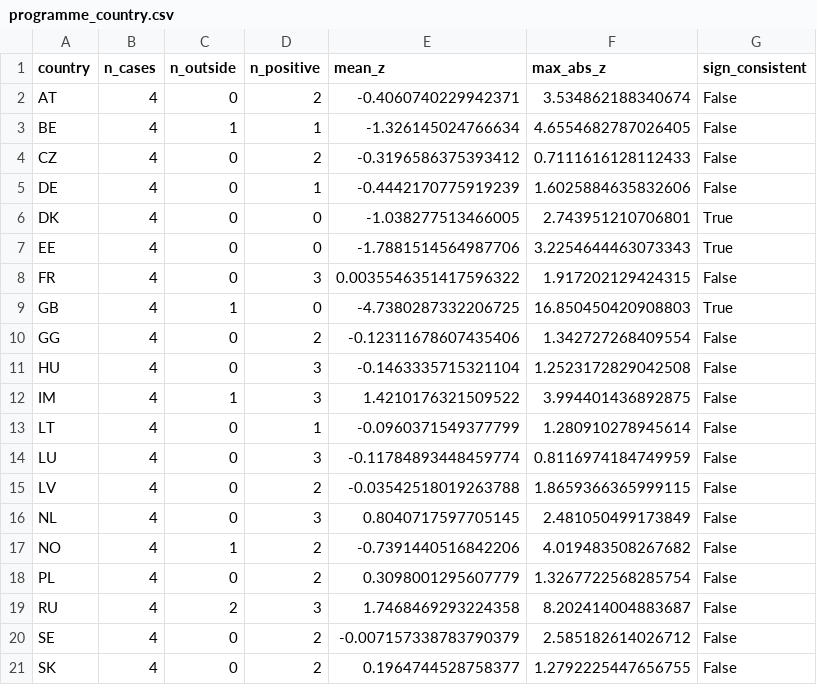
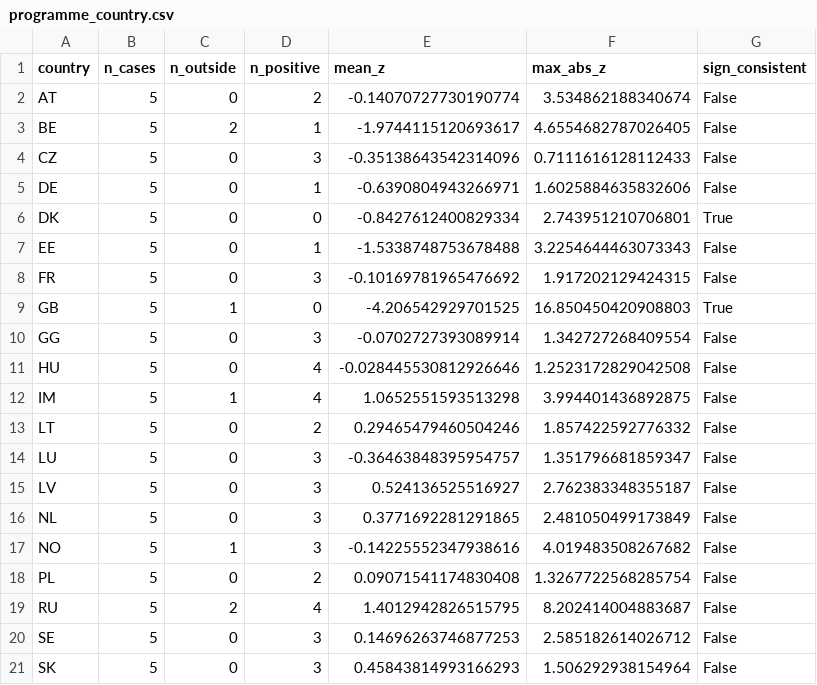
Before and after one commit to bougtoir/atmospheric-water-externalities, a CSV file: results/wrf/programme_country.csv, drawn as a sheet.

```diff
--- a/results/wrf/programme_country.csv
+++ b/results/wrf/programme_country.csv
@@ -1,21 +1,21 @@
 country,n_cases,n_outside,n_positive,mean_z,max_abs_z,sign_consistent
-AT,4,0,2,-0.4060740229942371,3.534862188340674,False
-BE,4,1,1,-1.326145024766634,4.6554682787026405,False
-CZ,4,0,2,-0.3196586375393412,0.7111616128112433,False
-DE,4,0,1,-0.4442170775919239,1.6025884635832606,False
-DK,4,0,0,-1.038277513466005,2.743951210706801,True
-EE,4,0,0,-1.7881514564987706,3.2254644463073343,True
-FR,4,0,3,0.0035546351417596322,1.917202129424315,False
-GB,4,1,0,-4.7380287332206725,16.850450420908803,True
-GG,4,0,2,-0.12311678607435406,1.342727268409554,False
-HU,4,0,3,-0.1463335715321104,1.2523172829042508,False
-IM,4,1,3,1.4210176321509522,3.994401436892875,False
-LT,4,0,1,-0.0960371549377799,1.280910278945614,False
-LU,4,0,3,-0.11784893448459774,0.8116974184749959,False
-LV,4,0,2,-0.03542518019263788,1.8659366365999115,False
-NL,4,0,3,0.8040717597705145,2.481050499173849,False
-NO,4,1,2,-0.7391440516842206,4.019483508267682,False
-PL,4,0,2,0.3098001295607779,1.3267722568285754,False
-RU,4,2,3,1.7468469293224358,8.202414004883687,False
-SE,4,0,2,-0.007157338783790379,2.585182614026712,False
-SK,4,0,2,0.1964744528758377,1.2792225447656755,False
+AT,5,0,2,-0.14070727730190774,3.534862188340674,False
+BE,5,2,1,-1.9744115120693617,4.6554682787026405,False
+CZ,5,0,3,-0.35138643542314096,0.7111616128112433,False
+DE,5,0,1,-0.6390804943266971,1.6025884635832606,False
+DK,5,0,0,-0.8427612400829334,2.743951210706801,True
+EE,5,0,1,-1.5338748753678488,3.2254644463073343,False
+FR,5,0,3,-0.10169781965476692,1.917202129424315,False
+GB,5,1,0,-4.206542929701525,16.850450420908803,True
+GG,5,0,3,-0.0702727393089914,1.342727268409554,False
+HU,5,0,4,-0.028445530812926646,1.2523172829042508,False
+IM,5,1,4,1.0652551593513298,3.994401436892875,False
+LT,5,0,2,0.29465479460504246,1.857422592776332,False
+LU,5,0,3,-0.36463848395954757,1.351796681859347,False
+LV,5,0,3,0.524136525516927,2.762383348355187,False
+NL,5,0,3,0.3771692281291865,2.481050499173849,False
+NO,5,1,3,-0.14225552347938616,4.019483508267682,False
+PL,5,0,2,0.09071541174830408,1.3267722568285754,False
+RU,5,2,4,1.4012942826515795,8.202414004883687,False
+SE,5,0,3,0.14696263746877253,2.585182614026712,False
+SK,5,0,3,0.45843814993166293,1.506292938154964,False
```
Also changed, not shown: docs/revision/WRF_EXPERIMENT_REGISTRY.csv, results/wrf/sensitivity_summary.csv, 33 other files.
